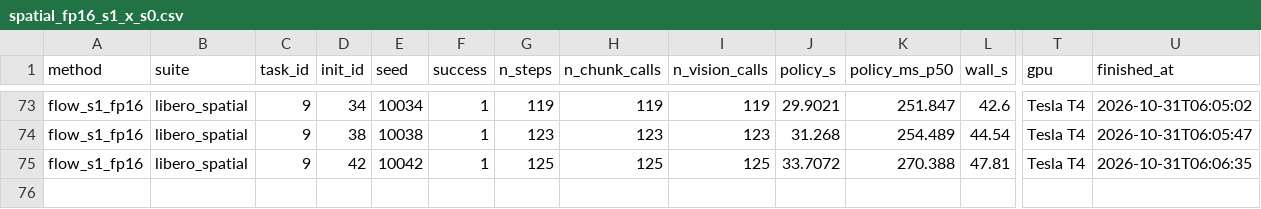
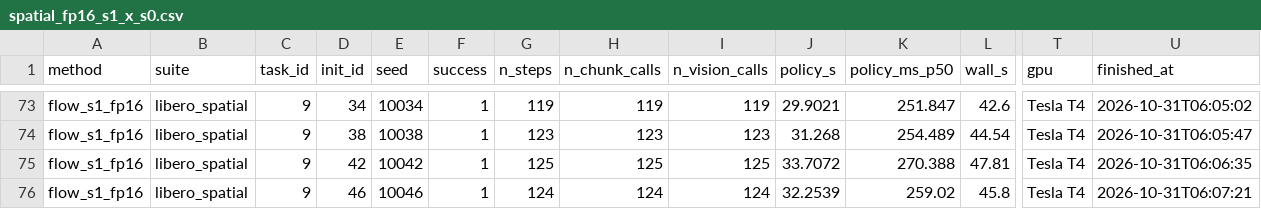
Before and after one commit to Akgithub2028/Efficient-SmolVLA, a CSV file: results/t4/raw/spatial_fp16_s1_x_s0.csv, drawn as a sheet; only a part is shown, gaps mark what is left out; rows hold the shown columns only; the diff names each change by its address in the sheet, - before the commit and + after, or states it on an @@ line.

```diff
--- a/results/t4/raw/spatial_fp16_s1_x_s0.csv
+++ b/results/t4/raw/spatial_fp16_s1_x_s0.csv
+row 76: flow_s1_fp16 | libero_spatial | 9 | 46 | 10046 | 1 | 124 | 124 | 124 | 32.2539 | 259.02 | 45.8 | Tesla T4 | 2026-10-31T06:07:21
```
Also changed, not shown: results/t4/raw/spatial_fp16_s1_x_s1.csv, results/t4/raw/spatial_fp16_s1_x_s2.csv, 32 other files.
